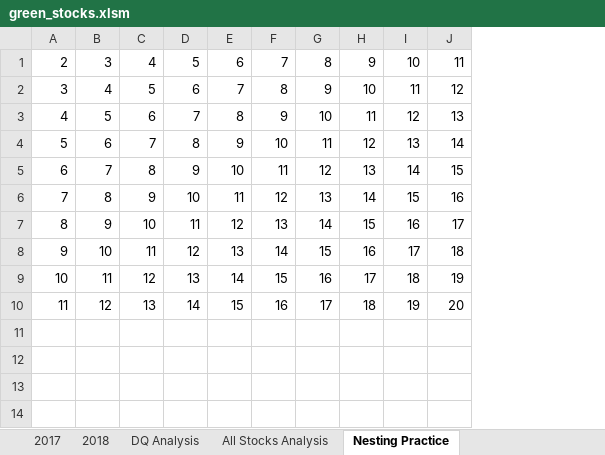
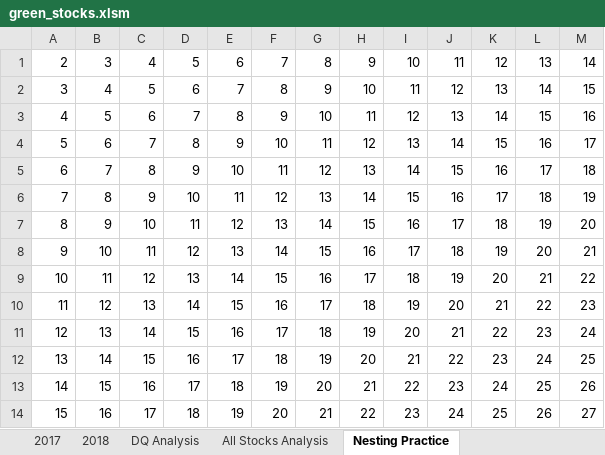
Before and after one commit to leah-braswell/stock-analysis, an Excel workbook: green_stocks.xlsm, sheet Nesting Practice, drawn as a sheet; values as stored, in another font and other column widths than the file's, no cell formats; the diff names each change by its address in the sheet, - before the commit and + after, or states it on an @@ line.

Commit message:
Update green_stocks.xlsm
Added Static Formatting for header cells and cells containing numbers on "All Stocks Analysis".  Refactored code and added conditional formatting based on even/odd cell values on "Nesting Practice" Sheet

```diff
--- a/green_stocks.xlsm (sheet Nesting Practice)
+++ b/green_stocks.xlsm (sheet Nesting Practice)
+column K, rows 1-10: 12 | 13 | 14 | 15 | 16 | 17 | 18 | 19 | 20 | 21
+column L, rows 1-10: 13 | 14 | 15 | 16 | 17 | 18 | 19 | 20 | 21 | 22
+column M, rows 1-10: 14 | 15 | 16 | 17 | 18 | 19 | 20 | 21 | 22 | 23
+row 11: 12 | 13 | 14 | 15 | 16 | 17 | 18 | 19 | 20 | 21 | 22 | 23 | 24
+row 12: 13 | 14 | 15 | 16 | 17 | 18 | 19 | 20 | 21 | 22 | 23 | 24 | 25
+row 13: 14 | 15 | 16 | 17 | 18 | 19 | 20 | 21 | 22 | 23 | 24 | 25 | 26
+row 14: 15 | 16 | 17 | 18 | 19 | 20 | 21 | 22 | 23 | 24 | 25 | 26 | 27
```
Also changed, not shown: sheet All Stocks Analysis, cell formats.
